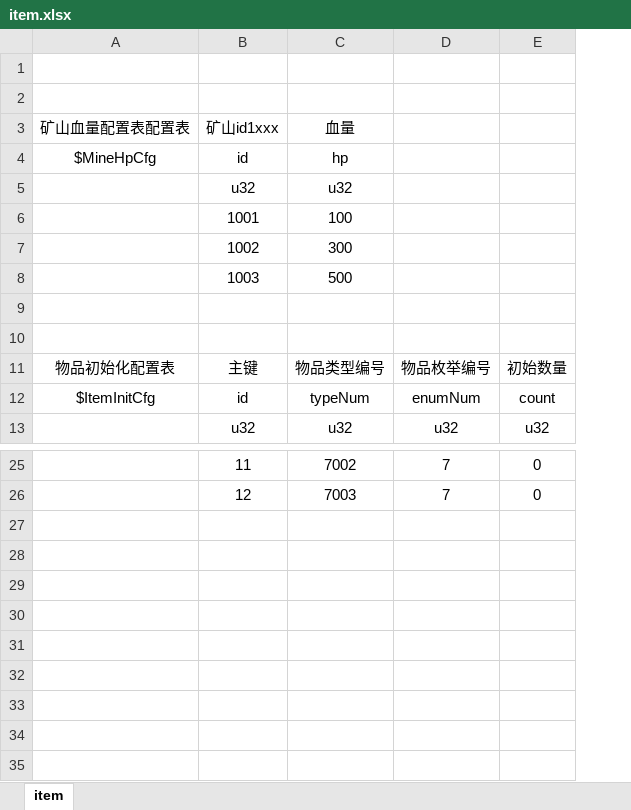
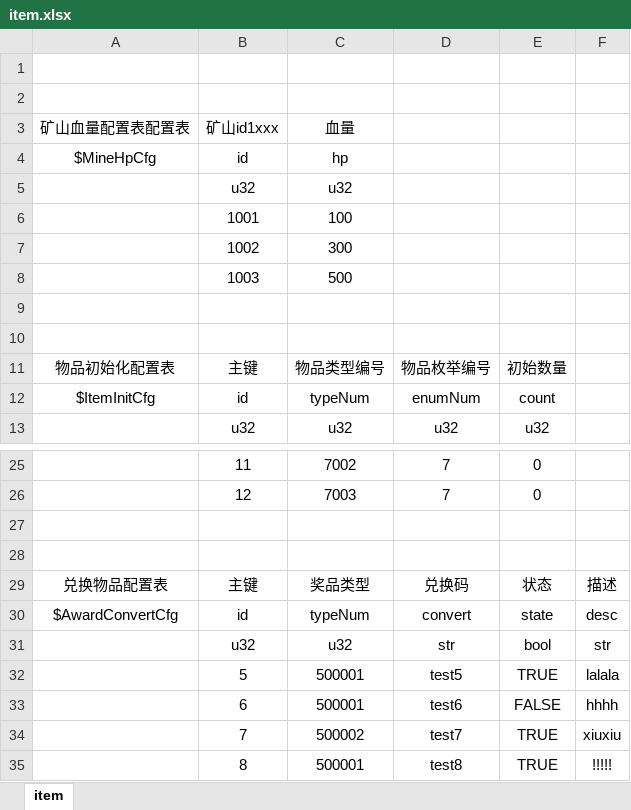
Before and after one commit to kong2630929821/wallet_game, an Excel workbook: src/earn/xlsx/item.xlsx, sheet item, drawn as a sheet; only a part is shown, gaps mark what is left out; values as stored, in another font and other column widths than the file's, no borders; the diff names each change by its address in the sheet, - before the commit and + after, or states it on an @@ line.

```diff
--- a/src/earn/xlsx/item.xlsx (sheet item)
+++ b/src/earn/xlsx/item.xlsx (sheet item)
+column F, empty
+row 27: (empty)
+row 28: (empty)
+row 29: 兑换物品配置表 | 主键 | 奖品类型 | 兑换码 | 状态 | 描述
+row 30: $AwardConvertCfg | id | typeNum | convert | state | desc
+row 31:  | u32 | u32 | str | bool | str
+row 32:  | 5 | 500001 | test5 | TRUE | lalala
+row 33:  | 6 | 500001 | test6 | FALSE | hhhh
+row 34:  | 7 | 500002 | test7 | TRUE | xiuxiu
+row 35:  | 8 | 500001 | test8 | TRUE | !!!!!
```
Also changed, not shown: src/earn/xlsx/awardCfg.xlsx, 11 other files.
